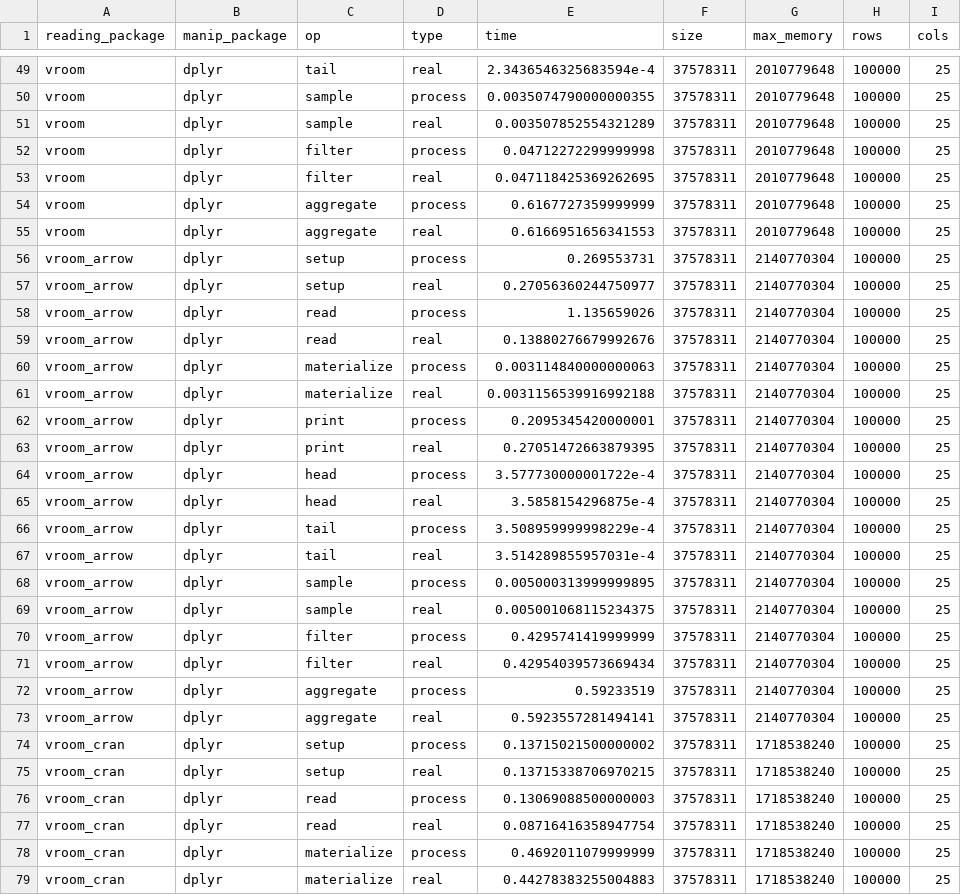
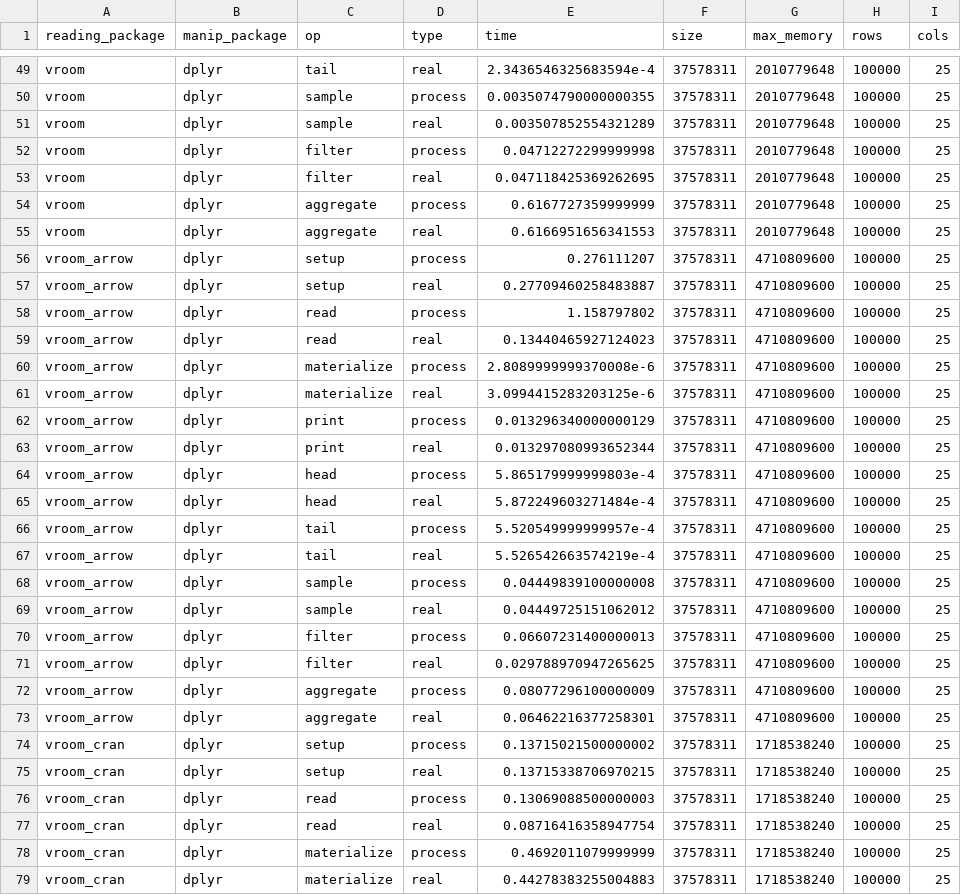
Before and after one commit to jimhester/vroom, a TSV file: inst/bench2/mixed.tsv, drawn as a sheet; only a part is shown, gaps mark what is left out.

```diff
--- a/inst/bench2/mixed.tsv
+++ b/inst/bench2/mixed.tsv
@@ -55,20 +55,20 @@ vroom	dplyr	aggregate	process	0.6167727359999999	37578311	2010779648	100000	25
 vroom	dplyr	aggregate	real	0.6166951656341553	37578311	2010779648	100000	25
-vroom_arrow	dplyr	setup	process	0.269553731	37578311	2140770304	100000	25
-vroom_arrow	dplyr	setup	real	0.27056360244750977	37578311	2140770304	100000	25
-vroom_arrow	dplyr	read	process	1.135659026	37578311	2140770304	100000	25
-vroom_arrow	dplyr	read	real	0.13880276679992676	37578311	2140770304	100000	25
-vroom_arrow	dplyr	materialize	process	0.003114840000000063	37578311	2140770304	100000	25
-vroom_arrow	dplyr	materialize	real	0.0031156539916992188	37578311	2140770304	100000	25
-vroom_arrow	dplyr	print	process	0.2095345420000001	37578311	2140770304	100000	25
-vroom_arrow	dplyr	print	real	0.27051472663879395	37578311	2140770304	100000	25
-vroom_arrow	dplyr	head	process	3.577730000001722e-4	37578311	2140770304	100000	25
-vroom_arrow	dplyr	head	real	3.5858154296875e-4	37578311	2140770304	100000	25
-vroom_arrow	dplyr	tail	process	3.508959999998229e-4	37578311	2140770304	100000	25
-vroom_arrow	dplyr	tail	real	3.514289855957031e-4	37578311	2140770304	100000	25
-vroom_arrow	dplyr	sample	process	0.005000313999999895	37578311	2140770304	100000	25
-vroom_arrow	dplyr	sample	real	0.005001068115234375	37578311	2140770304	100000	25
-vroom_arrow	dplyr	filter	process	0.4295741419999999	37578311	2140770304	100000	25
-vroom_arrow	dplyr	filter	real	0.42954039573669434	37578311	2140770304	100000	25
-vroom_arrow	dplyr	aggregate	process	0.59233519	37578311	2140770304	100000	25
-vroom_arrow	dplyr	aggregate	real	0.5923557281494141	37578311	2140770304	100000	25
+vroom_arrow	dplyr	setup	process	0.276111207	37578311	4710809600	100000	25
+vroom_arrow	dplyr	setup	real	0.27709460258483887	37578311	4710809600	100000	25
+vroom_arrow	dplyr	read	process	1.158797802	37578311	4710809600	100000	25
+vroom_arrow	dplyr	read	real	0.13440465927124023	37578311	4710809600	100000	25
+vroom_arrow	dplyr	materialize	process	2.8089999999370008e-6	37578311	4710809600	100000	25
+vroom_arrow	dplyr	materialize	real	3.0994415283203125e-6	37578311	4710809600	100000	25
+vroom_arrow	dplyr	print	process	0.013296340000000129	37578311	4710809600	100000	25
+vroom_arrow	dplyr	print	real	0.013297080993652344	37578311	4710809600	100000	25
+vroom_arrow	dplyr	head	process	5.865179999999803e-4	37578311	4710809600	100000	25
+vroom_arrow	dplyr	head	real	5.872249603271484e-4	37578311	4710809600	100000	25
+vroom_arrow	dplyr	tail	process	5.520549999999957e-4	37578311	4710809600	100000	25
+vroom_arrow	dplyr	tail	real	5.526542663574219e-4	37578311	4710809600	100000	25
+vroom_arrow	dplyr	sample	process	0.04449839100000008	37578311	4710809600	100000	25
+vroom_arrow	dplyr	sample	real	0.04449725151062012	37578311	4710809600	100000	25
+vroom_arrow	dplyr	filter	process	0.06607231400000013	37578311	4710809600	100000	25
+vroom_arrow	dplyr	filter	real	0.029788970947265625	37578311	4710809600	100000	25
+vroom_arrow	dplyr	aggregate	process	0.08077296100000009	37578311	4710809600	100000	25
+vroom_arrow	dplyr	aggregate	real	0.06462216377258301	37578311	4710809600	100000	25
 vroom_cran	dplyr	setup	process	0.13715021500000002	37578311	1718538240	100000	25
```
Also changed, not shown: inst/bench2/all_character.tsv, inst/bench2/all_numeric.tsv, 3 other files.
